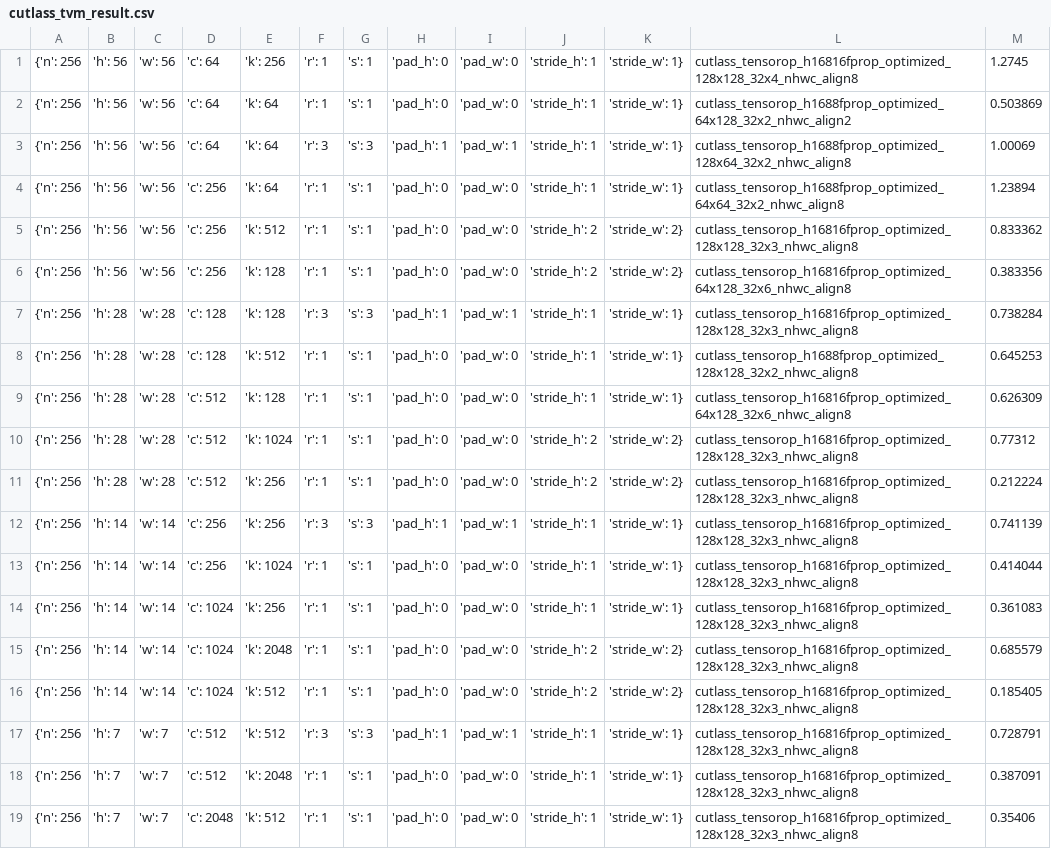
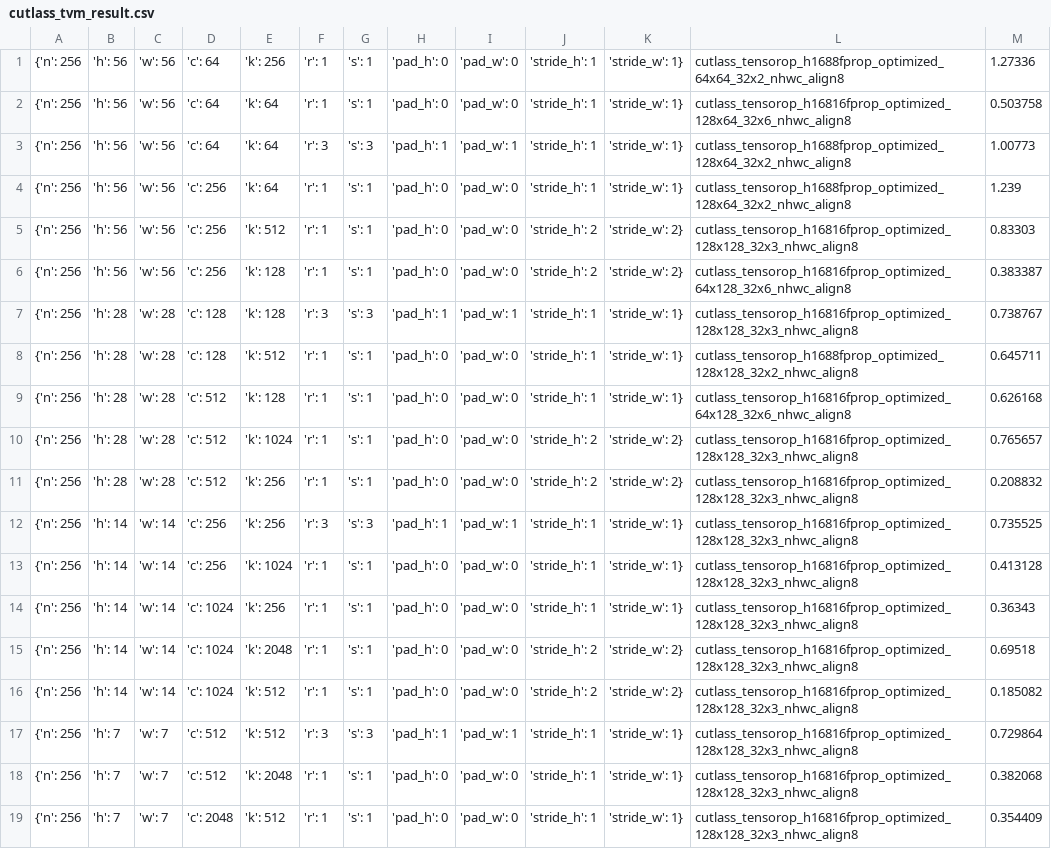
Before and after one commit to masahi/tvm-cutlass-eval, a CSV file: conv2d/cutlass_tvm_result.csv, drawn as a sheet; the diff names each change by its address in the sheet, - before the commit and + after, or states it on an @@ line.

```diff
--- a/conv2d/cutlass_tvm_result.csv
+++ b/conv2d/cutlass_tvm_result.csv
-L1: cutlass_tensorop_h16816fprop_optimized_128x128_32x4_nhwc_align8
+L1: cutlass_tensorop_h1688fprop_optimized_64x64_32x2_nhwc_align8
-M1: 1.2745
+M1: 1.27336
-L2: cutlass_tensorop_h1688fprop_optimized_64x128_32x2_nhwc_align2
+L2: cutlass_tensorop_h16816fprop_optimized_128x64_32x6_nhwc_align8
-M2: 0.503869
+M2: 0.503758
-M3: 1.00069
+M3: 1.00773
-L4: cutlass_tensorop_h1688fprop_optimized_64x64_32x2_nhwc_align8
+L4: cutlass_tensorop_h1688fprop_optimized_128x64_32x2_nhwc_align8
-M4: 1.23894
+M4: 1.239
-M5: 0.833362
+M5: 0.83303
-M6: 0.383356
+M6: 0.383387
-M7: 0.738284
+M7: 0.738767
-M8: 0.645253
+M8: 0.645711
-M9: 0.626309
+M9: 0.626168
-M10: 0.77312
+M10: 0.765657
-M11: 0.212224
+M11: 0.208832
-M12: 0.741139
+M12: 0.735525
-M13: 0.414044
+M13: 0.413128
-M14: 0.361083
+M14: 0.36343
-M15: 0.685579
+M15: 0.69518
-M16: 0.185405
+M16: 0.185082
-M17: 0.728791
+M17: 0.729864
-M18: 0.387091
+M18: 0.382068
-M19: 0.35406
+M19: 0.354409
```
Also changed, not shown: 24 other files.
